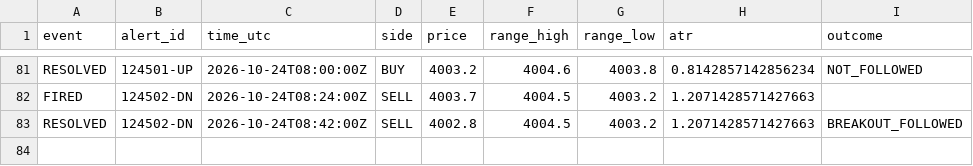
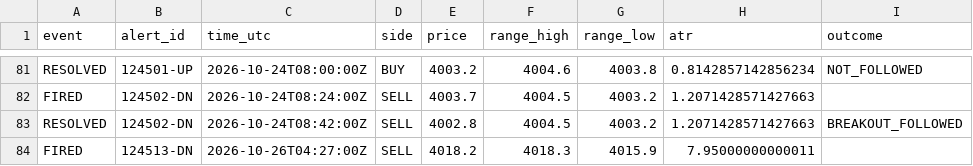
Before and after one commit to VybeEdge/paxg-orb-monitor2, a CSV file: alerts_log.csv, drawn as a sheet; only a part is shown, gaps mark what is left out; the diff names each change by its address in the sheet, - before the commit and + after, or states it on an @@ line.

```diff
--- a/alerts_log.csv
+++ b/alerts_log.csv
+row 84: FIRED | 124513-DN | 2026-10-26T04:27:00Z | SELL | 4018.2 | 4018.3 | 4015.9 | 7.95000000000011
```
Also changed, not shown: 4 other files.
